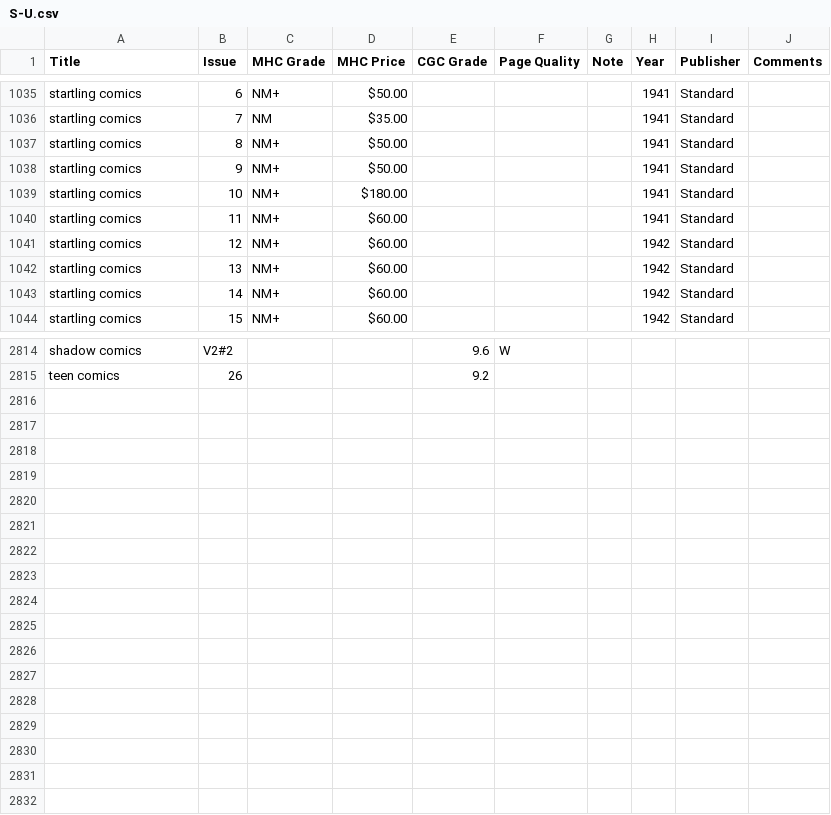
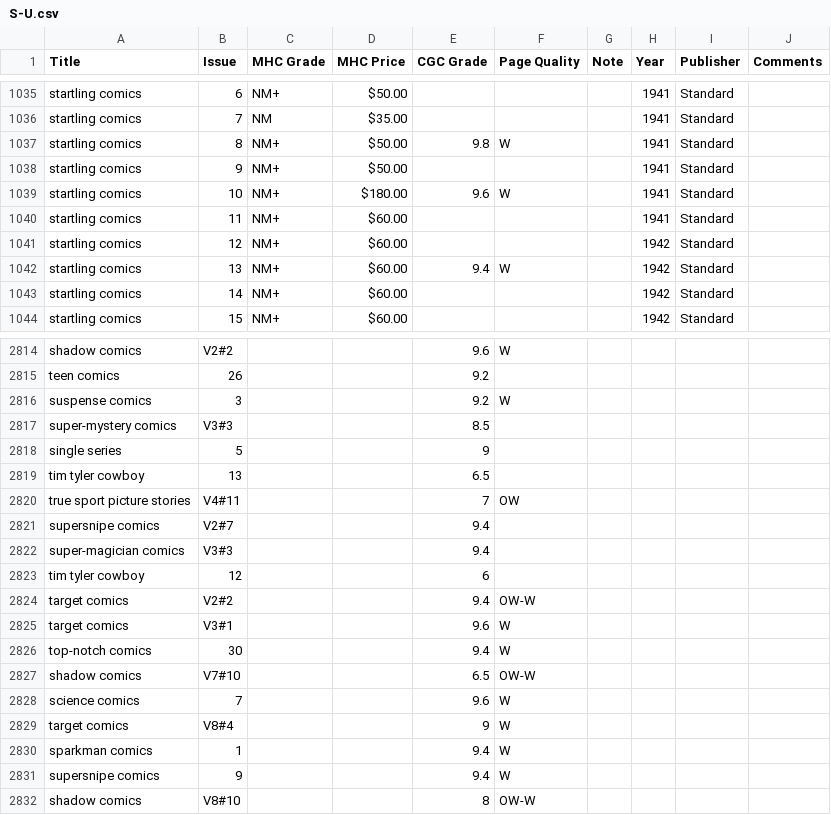
Before and after one commit to roblarsen/Edgar-Church-Collection-Data, a CSV file: src/S-U.csv, drawn as a sheet; only a part is shown, gaps mark what is left out; the diff covers the shown part only.

```diff
--- a/src/S-U.csv
+++ b/src/S-U.csv
@@ -1036,8 +1036,8 @@ startling comics ,6,NM+,$50.00 ,,,,1941,Standard,
 startling comics ,7,NM,$35.00 ,,,,1941,Standard,
-startling comics ,8,NM+,$50.00 ,,,,1941,Standard,
+startling comics ,8,NM+,$50.00 ,9.8,W,,1941,Standard,
 startling comics ,9,NM+,$50.00 ,,,,1941,Standard,
-startling comics ,10,NM+,$180.00 ,,,,1941,Standard,
+startling comics ,10,NM+,$180.00 ,9.6,W,,1941,Standard,
 startling comics ,11,NM+,$60.00 ,,,,1941,Standard,
 startling comics ,12,NM+,$60.00 ,,,,1942,Standard,
-startling comics ,13,NM+,$60.00 ,,,,1942,Standard,
+startling comics ,13,NM+,$60.00 ,9.4,W,,1942,Standard,
 startling comics ,14,NM+,$60.00 ,,,,1942,Standard,
@@ -2815 +2815,18 @@ shadow comics,V2#2,,,9.6,W,,,,
 teen comics,26,,,9.2,,,,,
+suspense comics,3,,,9.2,W,,,,
+super-mystery comics,V3#3,,,8.5,,,,,
+single series,5,,,9,,,,,
+tim tyler cowboy,13,,,6.5,,,,,
+true sport picture stories,V4#11,,,7,OW,,,,
+supersnipe comics,V2#7,,,9.4,,,,,
+super-magician comics,V3#3,,,9.4,,,,,
+tim tyler cowboy,12,,,6,,,,,
+target comics,V2#2,,,9.4,OW-W,,,,
+target comics,V3#1,,,9.6,W,,,,
+top-notch comics,30,,,9.4,W,,,,
+shadow comics,V7#10,,,6.5,OW-W,,,,
+science comics,7,,,9.6,W,,,,
+target comics,V8#4,,,9,W,,,,
+sparkman comics,1,,,9.4,W,,,,
+supersnipe comics,9,,,9.4,W,,,,
+shadow comics,V8#10,,,8,OW-W,,,,
```
Also changed, not shown: 29 edited cells elsewhere in this file, src/A-C.csv, src/D-F.csv, 6 other files.
